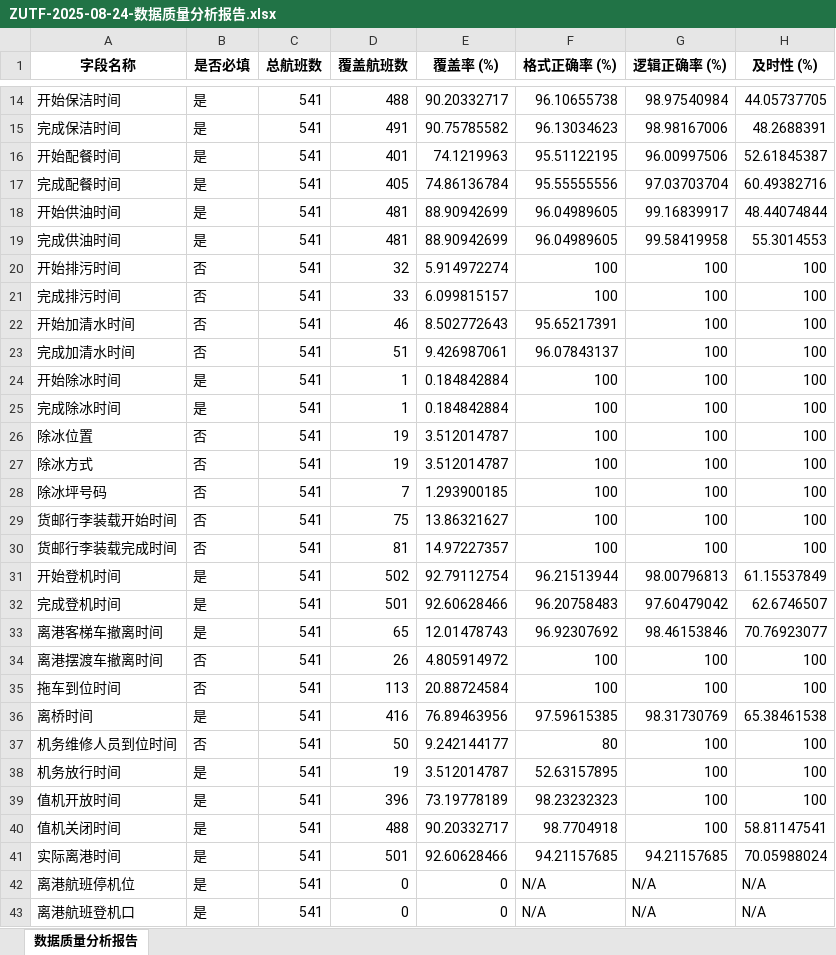
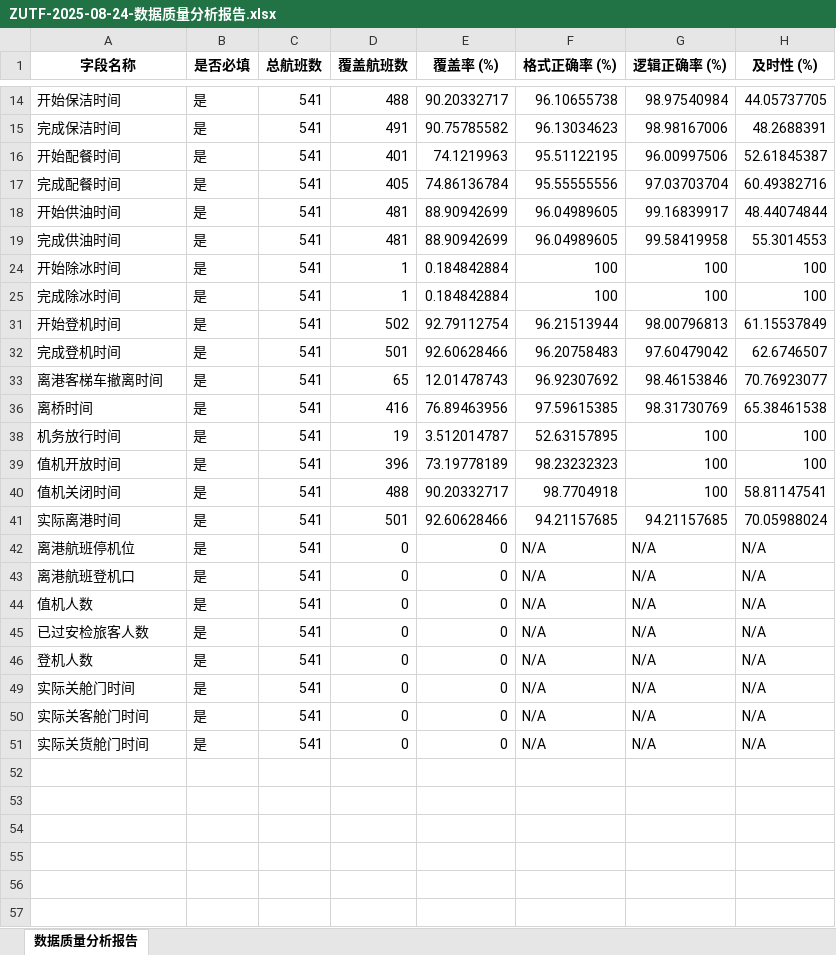
Before and after one commit to aaa135511/data-test, an Excel workbook: fpid/ZUTF-2025-08-24-数据质量分析报告.xlsx, sheet 数据质量分析报告, drawn as a sheet; only a part is shown, gaps mark what is left out; the shorter side is filled out with more unchanged rows; values as stored, in another font and other column widths than the file's, no borders; the diff covers the shown part only; the diff names each change by its address in the sheet, - before the commit and + after, or states it on an @@ line.

```diff
--- a/fpid/ZUTF-2025-08-24-数据质量分析报告.xlsx (sheet 数据质量分析报告)
+++ b/fpid/ZUTF-2025-08-24-数据质量分析报告.xlsx (sheet 数据质量分析报告)
@@ row 20 hidden: 开始排污时间 | 否 | 541 | 32 | 5.914972274 | 100 | 100 | 100 @@
@@ row 21 hidden: 完成排污时间 | 否 | 541 | 33 | 6.099815157 | 100 | 100 | 100 @@
@@ row 22 hidden: 开始加清水时间 | 否 | 541 | 46 | 8.502772643 | 95.65217391 | 100 | 100 @@
@@ row 23 hidden: 完成加清水时间 | 否 | 541 | 51 | 9.426987061 | 96.07843137 | 100 | 100 @@
@@ row 26 hidden: 除冰位置 | 否 | 541 | 19 | 3.512014787 | 100 | 100 | 100 @@
@@ row 27 hidden: 除冰方式 | 否 | 541 | 19 | 3.512014787 | 100 | 100 | 100 @@
@@ row 28 hidden: 除冰坪号码 | 否 | 541 | 7 | 1.293900185 | 100 | 100 | 100 @@
@@ row 29 hidden: 货邮行李装载开始时间 | 否 | 541 | 75 | 13.86321627 | 100 | 100 | 100 @@
@@ row 30 hidden: 货邮行李装载完成时间 | 否 | 541 | 81 | 14.97227357 | 100 | 100 | 100 @@
@@ row 34 hidden: 离港摆渡车撤离时间 | 否 | 541 | 26 | 4.805914972 | 100 | 100 | 100 @@
@@ row 35 hidden: 拖车到位时间 | 否 | 541 | 113 | 20.88724584 | 100 | 100 | 100 @@
@@ row 37 hidden: 机务维修人员到位时间 | 否 | 541 | 50 | 9.242144177 | 80 | 100 | 100 @@
```
Also changed, not shown: 7 hidden or unhidden rows elsewhere in this sheet, 22 other files.
